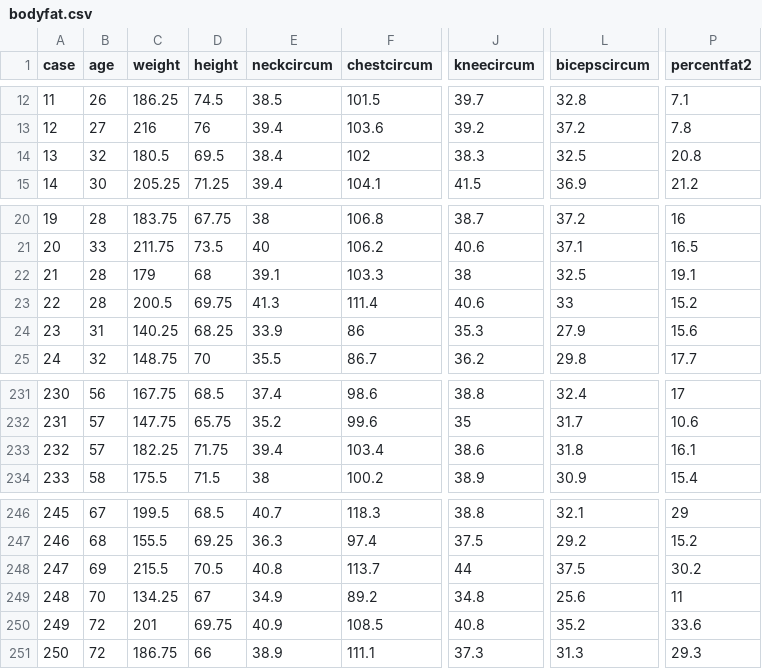
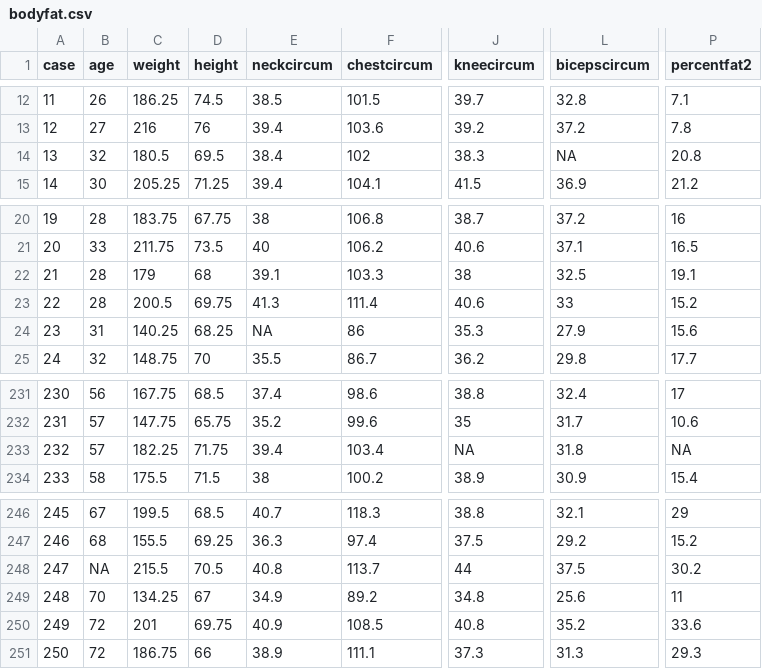
Before and after one commit to mbi6245/HMSBootCamp, a CSV file: bodyfat.csv, drawn as a sheet; only a part is shown, gaps mark what is left out; the diff names each change by its address in the sheet, - before the commit and + after, or states it on an @@ line.

```diff
--- a/bodyfat.csv
+++ b/bodyfat.csv
-L14 (bicepscircum): 32.5
+L14 (bicepscircum): NA
-E24 (neckcircum): 33.9
+E24 (neckcircum): NA
-J233 (kneecircum): 38.6
+J233 (kneecircum): NA
-P233 (percentfat2): 16.1
+P233 (percentfat2): NA
-B248 (age): 69
+B248 (age): NA
```
Also changed, not shown: 1 other file.
